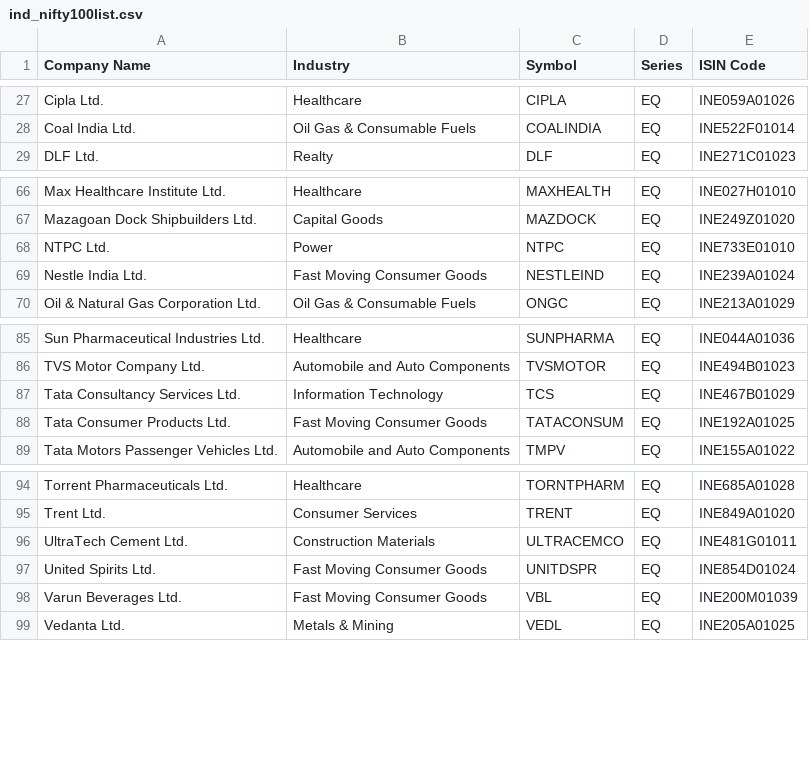
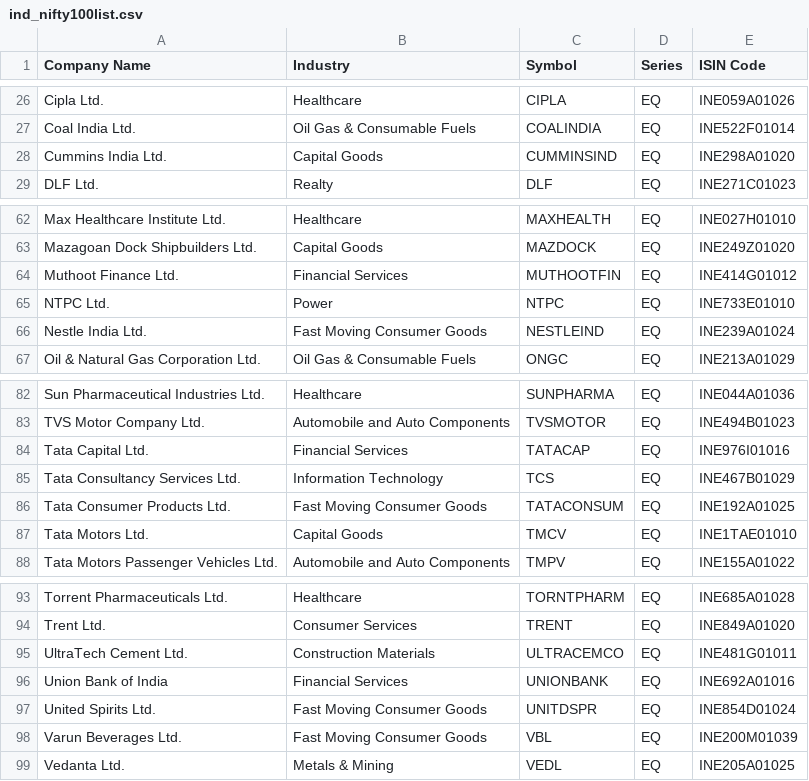
Before and after one commit to atPalash/stock-app, a CSV file: appdata/ind_nifty100list.csv, drawn as a sheet; only a part is shown, gaps mark what is left out; the diff covers the shown part only; the diff names each change by its address in the sheet, - before the commit and + after, or states it on an @@ line.

```diff
--- a/appdata/ind_nifty100list.csv
+++ b/appdata/ind_nifty100list.csv
+row 28: Cummins India Ltd. | Capital Goods | CUMMINSIND | EQ | INE298A01020
+row 64: Muthoot Finance Ltd. | Financial Services | MUTHOOTFIN | EQ | INE414G01012
+row 84: Tata Capital Ltd. | Financial Services | TATACAP | EQ | INE976I01016
+row 87: Tata Motors Ltd. | Capital Goods | TMCV | EQ | INE1TAE01010
+row 96: Union Bank of India | Financial Services | UNIONBANK | EQ | INE692A01016
```
Also changed, not shown: 1 added row, 6 removed rows and 1 edited cell elsewhere in this file, appdata/corporate_actions.csv, 1 other file.
